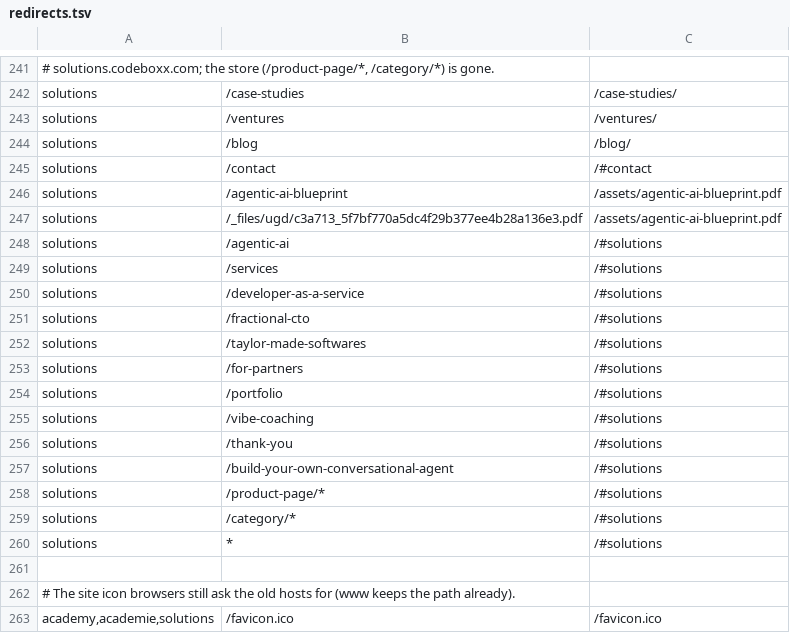
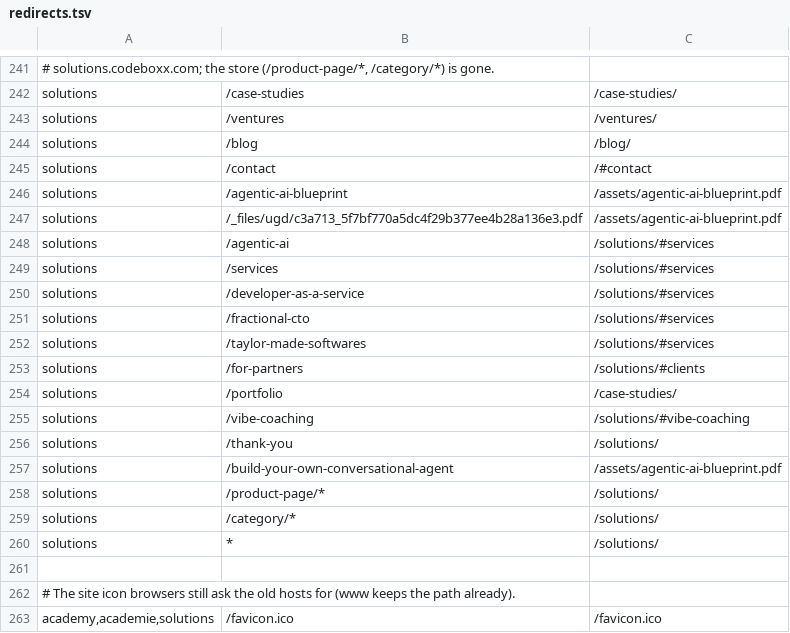
Before and after one commit to CodeBoxxTechSchool/CodeBoxx-Claude-Website, a TSV file: ops/nginx/redirects.tsv, drawn as a sheet; only a part is shown, gaps mark what is left out.

```diff
--- a/ops/nginx/redirects.tsv
+++ b/ops/nginx/redirects.tsv
@@ -247,15 +247,15 @@ solutions	/agentic-ai-blueprint	/assets/agentic-ai-blueprint.pdf
 solutions	/_files/ugd/c3a713_5f7bf770a5dc4f29b377ee4b28a136e3.pdf	/assets/agentic-ai-blueprint.pdf
-solutions	/agentic-ai	/#solutions
-solutions	/services	/#solutions
-solutions	/developer-as-a-service	/#solutions
-solutions	/fractional-cto	/#solutions
-solutions	/taylor-made-softwares	/#solutions
-solutions	/for-partners	/#solutions
-solutions	/portfolio	/#solutions
-solutions	/vibe-coaching	/#solutions
-solutions	/thank-you	/#solutions
-solutions	/build-your-own-conversational-agent	/#solutions
-solutions	/product-page/*	/#solutions
-solutions	/category/*	/#solutions
-solutions	*	/#solutions
+solutions	/agentic-ai	/solutions/#services
+solutions	/services	/solutions/#services
+solutions	/developer-as-a-service	/solutions/#services
+solutions	/fractional-cto	/solutions/#services
+solutions	/taylor-made-softwares	/solutions/#services
+solutions	/for-partners	/solutions/#clients
+solutions	/portfolio	/case-studies/
+solutions	/vibe-coaching	/solutions/#vibe-coaching
+solutions	/thank-you	/solutions/
+solutions	/build-your-own-conversational-agent	/assets/agentic-ai-blueprint.pdf
+solutions	/product-page/*	/solutions/
+solutions	/category/*	/solutions/
+solutions	*	/solutions/
 
```
Also changed, not shown: 52 other files.
